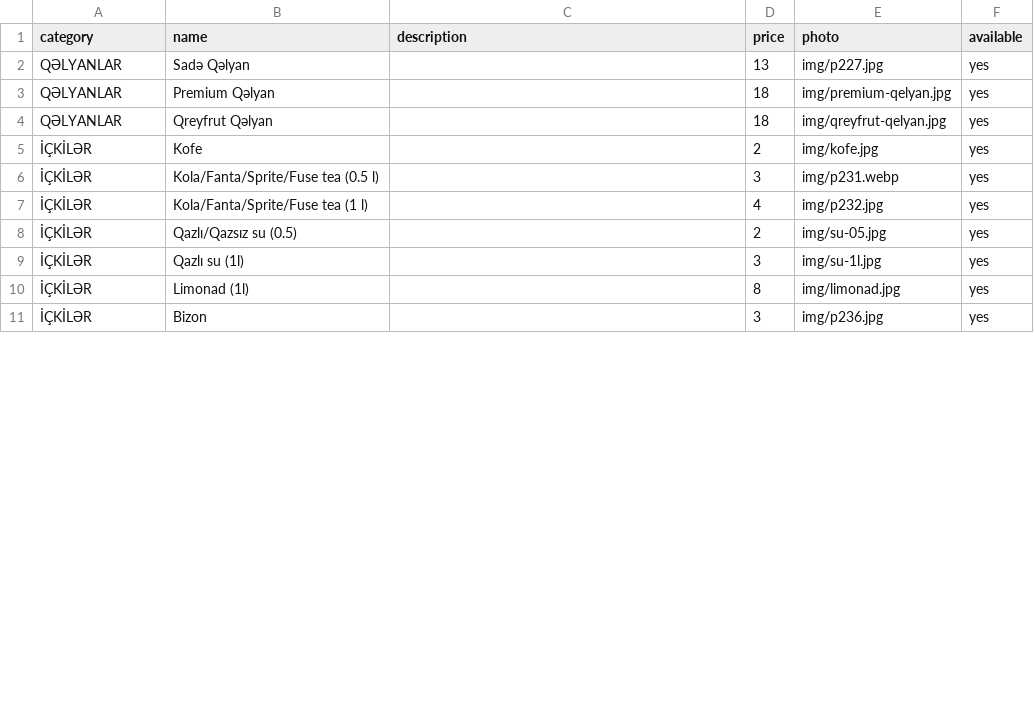
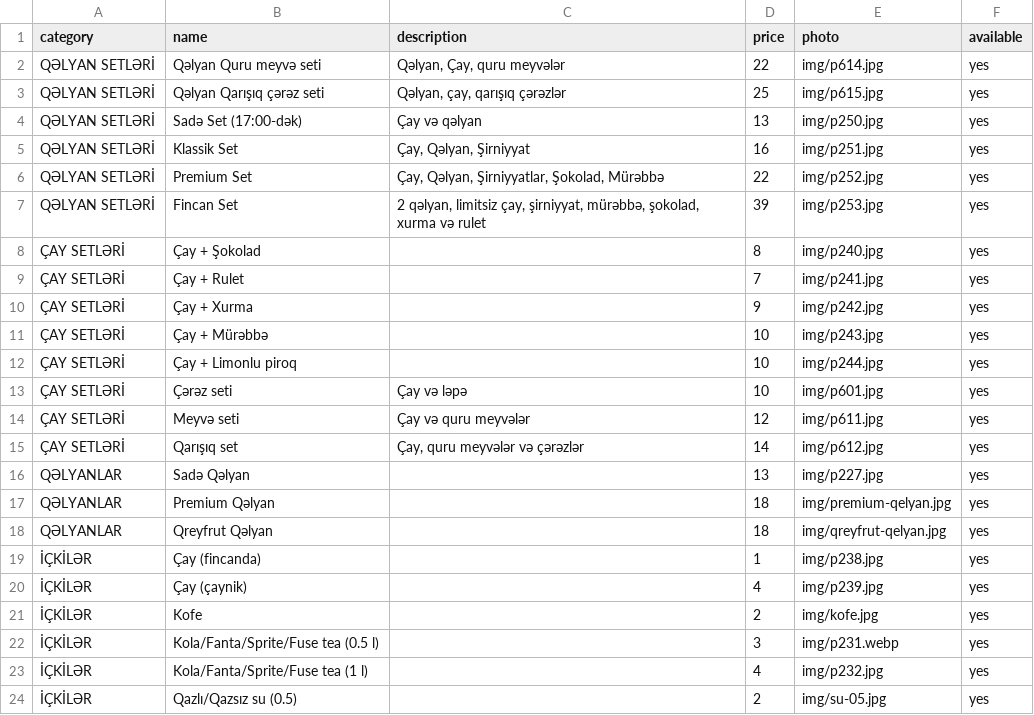
Before and after one commit to FincanBaku/fincan-menu, a CSV file: docs/menu.csv, drawn as a sheet; only a part is shown; the shorter side is filled out with more unchanged rows; the diff covers the shown part only.

```diff
--- a/docs/menu.csv
+++ b/docs/menu.csv
@@ -1,2 +1,16 @@
 category,name,description,price,photo,available
+QƏLYAN SETLƏRİ,Qəlyan Quru meyvə seti,"Qəlyan, Çay, quru meyvələr",22,img/p614.jpg,yes
+QƏLYAN SETLƏRİ,Qəlyan Qarışıq çərəz seti,"Qəlyan, çay, qarışıq çərəzlər",25,img/p615.jpg,yes
+QƏLYAN SETLƏRİ,Sadə Set (17:00-dək),Çay və qəlyan,13,img/p250.jpg,yes
+QƏLYAN SETLƏRİ,Klassik Set,"Çay, Qəlyan, Şirniyyat",16,img/p251.jpg,yes
+QƏLYAN SETLƏRİ,Premium Set,"Çay, Qəlyan, Şirniyyatlar, Şokolad, Mürəbbə",22,img/p252.jpg,yes
+QƏLYAN SETLƏRİ,Fincan Set,"2 qəlyan, limitsiz çay, şirniyyat, mürəbbə, şokolad, xurma və rulet",39,img/p253.jpg,yes
+ÇAY SETLƏRİ,Çay + Şokolad,,8,img/p240.jpg,yes
+ÇAY SETLƏRİ,Çay + Rulet,,7,img/p241.jpg,yes
+ÇAY SETLƏRİ,Çay + Xurma,,9,img/p242.jpg,yes
+ÇAY SETLƏRİ,Çay + Mürəbbə,,10,img/p243.jpg,yes
+ÇAY SETLƏRİ,Çay + Limonlu piroq,,10,img/p244.jpg,yes
+ÇAY SETLƏRİ,Çərəz seti,Çay və ləpə,10,img/p601.jpg,yes
+ÇAY SETLƏRİ,Meyvə seti,Çay və quru meyvələr,12,img/p611.jpg,yes
+ÇAY SETLƏRİ,Qarışıq set,"Çay, quru meyvələr və çərəzlər",14,img/p612.jpg,yes
 QƏLYANLAR,Sadə Qəlyan,,13,img/p227.jpg,yes
@@ -4,2 +18,4 @@ QƏLYANLAR,Premium Qəlyan,,18,img/premium-qelyan.jpg,yes
 QƏLYANLAR,Qreyfrut Qəlyan,,18,img/qreyfrut-qelyan.jpg,yes
+İÇKİLƏR,Çay (fincanda),,1,img/p238.jpg,yes
+İÇKİLƏR,Çay (çaynik),,4,img/p239.jpg,yes
 İÇKİLƏR,Kofe,,2,img/kofe.jpg,yes
```
Also changed, not shown: 14 removed rows and 1 edited cell elsewhere in this file, 8 other files.
